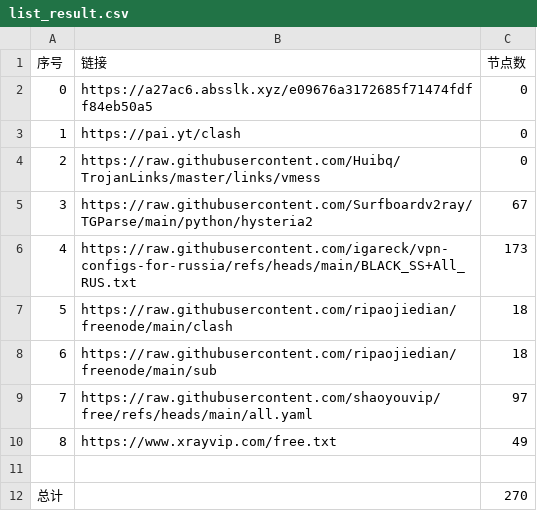
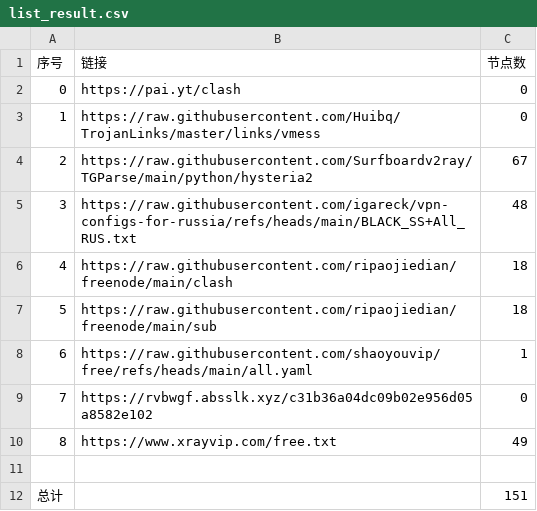
Before and after one commit to ya980/glasspanelfree, a CSV file: list_result.csv, drawn as a sheet; removed rows and columns are numbered as before the commit, all else as after; the diff names each change by its address in the sheet, - before the commit and + after, or states it on an @@ line.

```diff
--- a/list_result.csv
+++ b/list_result.csv
-row 2: 0 | https://a27ac6.absslk.xyz/e09676a3172685f71474fdff84eb50a5 | 0
@@ column A (序号) renumbered between rows 2 and 8 @@
-C5 (节点数): 173
+C5 (节点数): 48
-C8 (节点数): 97
+C8 (节点数): 1
+row 9: 7 | https://rvbwgf.absslk.xyz/c31b36a04dc09b02e956d05a8582e102 | 0
-C12 (节点数): 270
+C12 (节点数): 151
```
Also changed, not shown: 28 other files.
